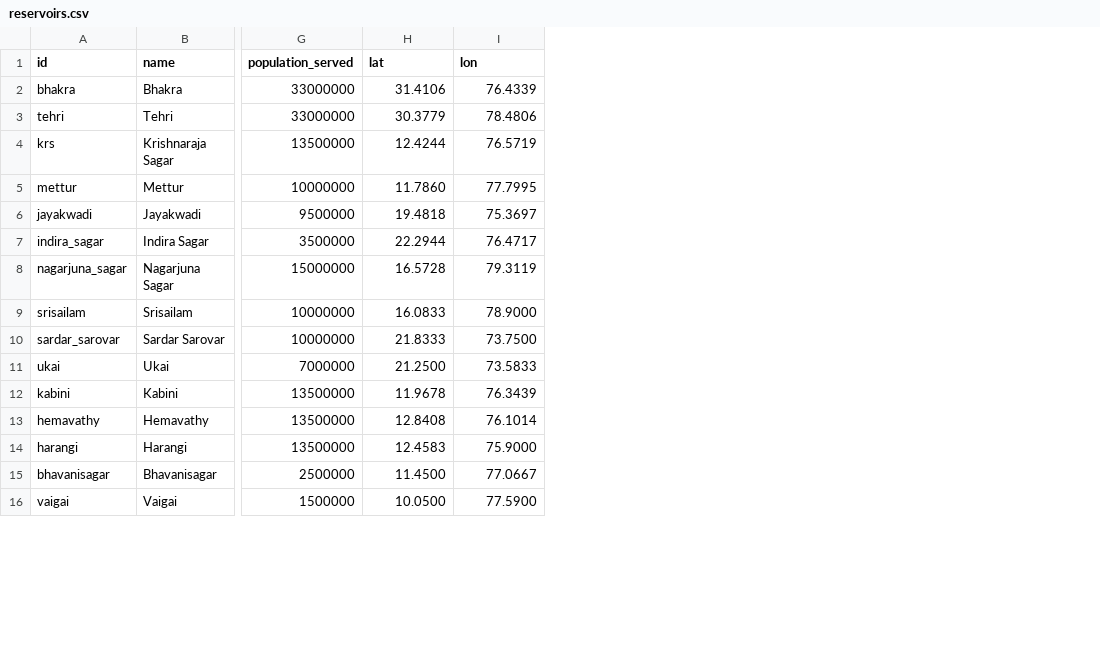
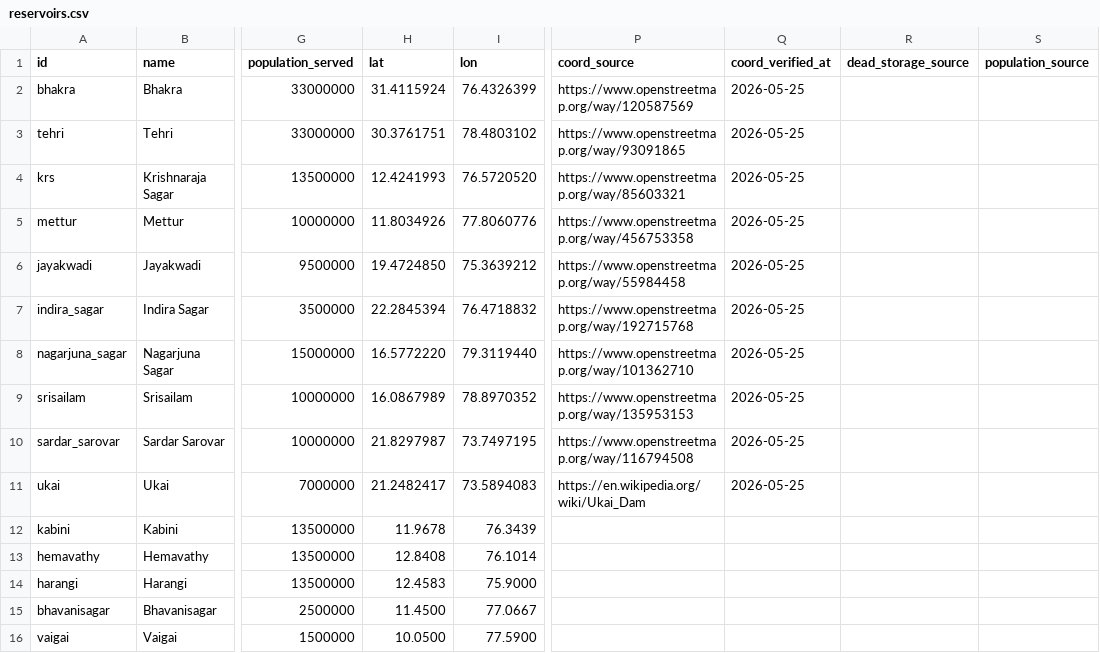
Before and after one commit to t4n15hq/reservoir-death-watch, a CSV file: docs/reservoirs.csv, drawn as a sheet; only a part is shown, gaps mark what is left out; the diff names each change by its address in the sheet, - before the commit and + after, or states it on an @@ line.

Commit message:
Backfill expanded reservoir history and harden launch data

```diff
--- a/docs/reservoirs.csv
+++ b/docs/reservoirs.csv
+column P (coord_source), rows 2-11: https://www.openstreetmap.org/way/120587569 | https://www.openstreetmap.org/way/93091865 | https://www.openstreetmap.org/way/85603321 | https://www.openstreetmap.org/way/456753358 | https://www.openstreetmap.org/way/55984458 | https://www.openstreetmap.org/way/192715768 | https://www.openstreetmap.org/way/101362710 | https://www.openstreetmap.org/way/135953153 | https://www.openstreetmap.org/way/116794508 | https://en.wikipedia.org/wiki/Ukai_Dam
+column Q (coord_verified_at), rows 2-11: all 2026-05-25
+column R (dead_storage_source), empty
+column S (population_source), empty
-H2 (lat): 31.4106
+H2 (lat): 31.4115924
-I2 (lon): 76.4339
+I2 (lon): 76.4326399
-H3 (lat): 30.3779
+H3 (lat): 30.3761751
-I3 (lon): 78.4806
+I3 (lon): 78.4803102
-H4 (lat): 12.4244
+H4 (lat): 12.4241993
-I4 (lon): 76.5719
+I4 (lon): 76.5720520
-H5 (lat): 11.7860
+H5 (lat): 11.8034926
-I5 (lon): 77.7995
+I5 (lon): 77.8060776
-H6 (lat): 19.4818
+H6 (lat): 19.4724850
-I6 (lon): 75.3697
+I6 (lon): 75.3639212
-H7 (lat): 22.2944
+H7 (lat): 22.2845394
-I7 (lon): 76.4717
+I7 (lon): 76.4718832
-H8 (lat): 16.5728
+H8 (lat): 16.5772220
-I8 (lon): 79.3119
+I8 (lon): 79.3119440
-H9 (lat): 16.0833
+H9 (lat): 16.0867989
-I9 (lon): 78.9000
+I9 (lon): 78.8970352
-H10 (lat): 21.8333
+H10 (lat): 21.8297987
-I10 (lon): 73.7500
+I10 (lon): 73.7497195
-H11 (lat): 21.2500
+H11 (lat): 21.2482417
-I11 (lon): 73.5833
+I11 (lon): 73.5894083
```
Also changed, not shown: 44 other files.
